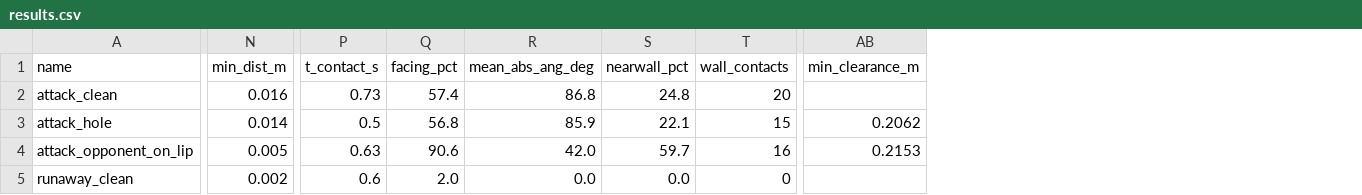
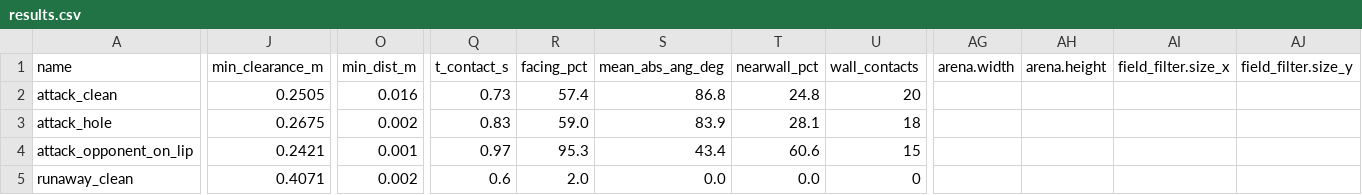
Before and after one commit to Woz4tetra/auto-battlebot, a CSV file: playground/control_stage0/sweep_out/hazard_avoidance/results.csv, drawn as a sheet; only a part is shown, gaps mark what is left out; removed rows and columns are numbered as before the commit, all else as after; the diff covers the shown part only; the diff names each change by its address in the sheet, - before the commit and + after, or states it on an @@ line.

```diff
--- a/playground/control_stage0/sweep_out/hazard_avoidance/results.csv
+++ b/playground/control_stage0/sweep_out/hazard_avoidance/results.csv
+column J (min_clearance_m), rows 2-5: 0.2505 | 0.2675 | 0.2421 | 0.4071
-column AB (min_clearance_m), rows 3-4: 0.2062 | 0.2153
+column AG (arena.width), empty
+column AH (arena.height), empty
+column AI (field_filter.size_x), empty
+column AJ (field_filter.size_y), empty
-O3 (min_dist_m): 0.014
+O3 (min_dist_m): 0.002
-Q3 (t_contact_s): 0.5
+Q3 (t_contact_s): 0.83
-R3 (facing_pct): 56.8
+R3 (facing_pct): 59.0
-S3 (mean_abs_ang_deg): 85.9
+S3 (mean_abs_ang_deg): 83.9
-T3 (nearwall_pct): 22.1
+T3 (nearwall_pct): 28.1
-U3 (wall_contacts): 15
+U3 (wall_contacts): 18
-O4 (min_dist_m): 0.005
+O4 (min_dist_m): 0.001
-Q4 (t_contact_s): 0.63
+Q4 (t_contact_s): 0.97
-R4 (facing_pct): 90.6
+R4 (facing_pct): 95.3
-S4 (mean_abs_ang_deg): 42.0
+S4 (mean_abs_ang_deg): 43.4
-T4 (nearwall_pct): 59.7
+T4 (nearwall_pct): 60.6
-U4 (wall_contacts): 16
+U4 (wall_contacts): 15
```
Also changed, not shown: 3 added rows and 63 edited cells elsewhere in this file, playground/control_stage0/sweep_out/hazard_baseline/results.csv, 49 other files.
